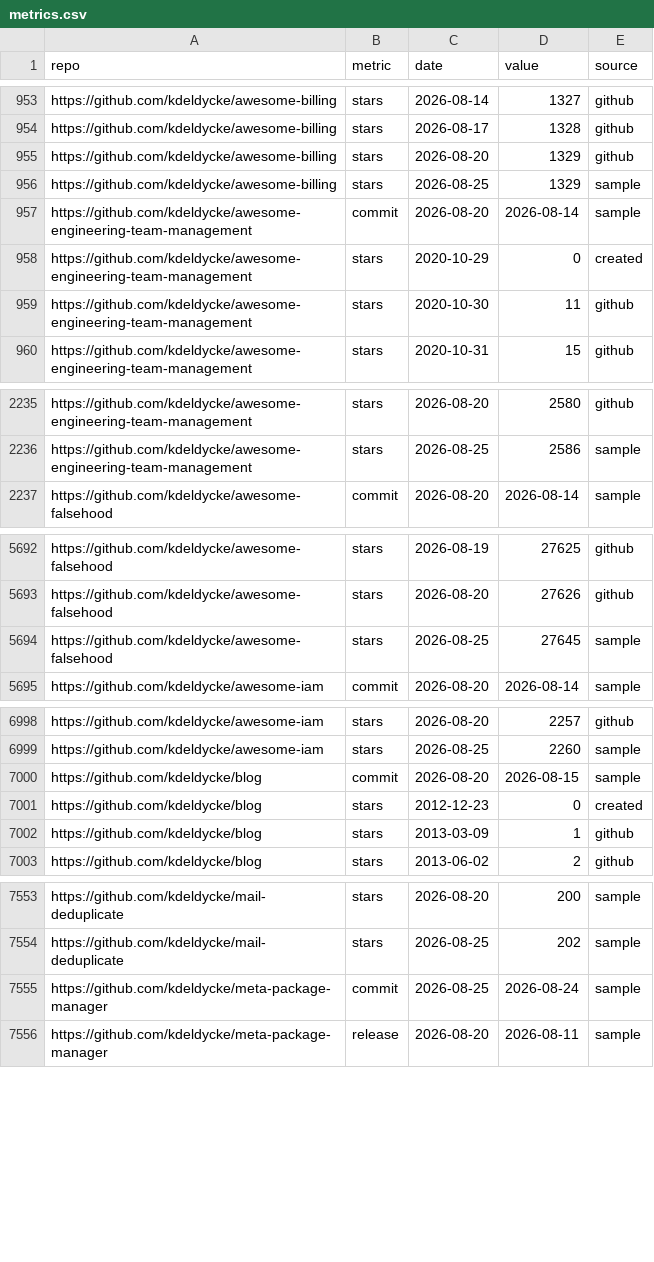
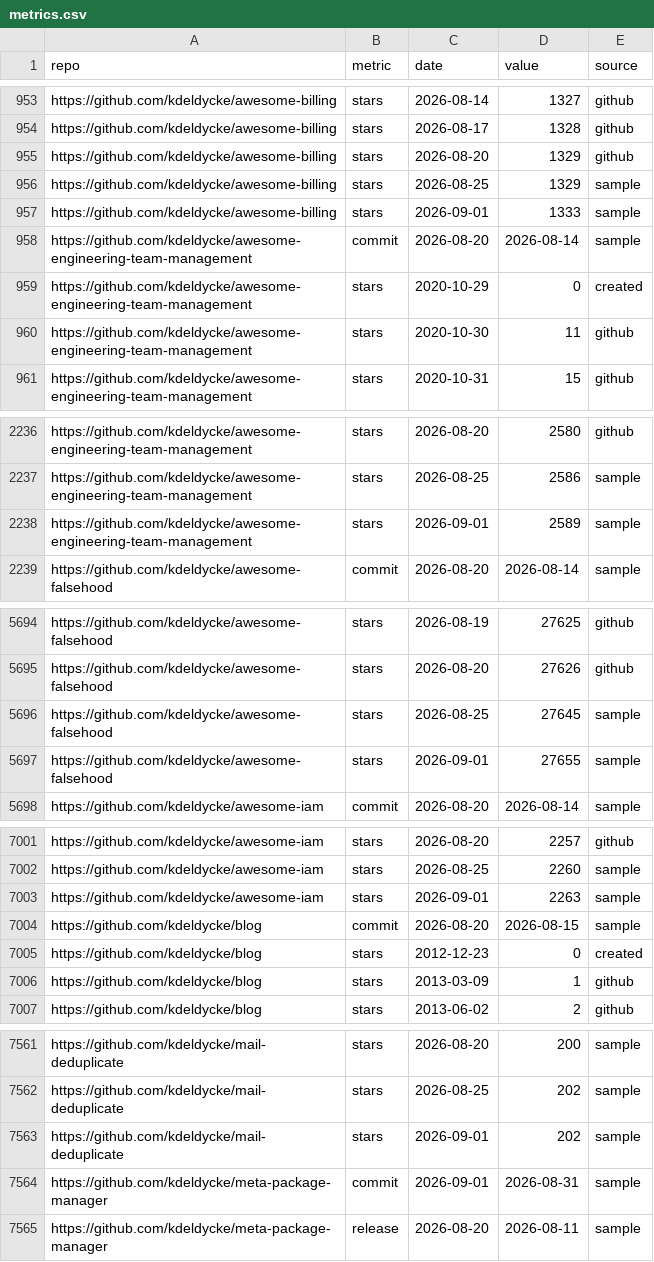
Before and after one commit to kdeldycke/kdeldycke, a CSV file: metrics.csv, drawn as a sheet; only a part is shown, gaps mark what is left out; the diff covers the shown part only.

```diff
--- a/metrics.csv
+++ b/metrics.csv
@@ -956,2 +956,3 @@ https://github.com/kdeldycke/awesome-billing,stars,2026-08-20,1329,github
 https://github.com/kdeldycke/awesome-billing,stars,2026-08-25,1329,sample
+https://github.com/kdeldycke/awesome-billing,stars,2026-09-01,1333,sample
 https://github.com/kdeldycke/awesome-engineering-team-management,commit,2026-08-20,2026-08-14,sample
@@ -2236,2 +2237,3 @@ https://github.com/kdeldycke/awesome-engineering-team-management,stars,2026-08-2
 https://github.com/kdeldycke/awesome-engineering-team-management,stars,2026-08-25,2586,sample
+https://github.com/kdeldycke/awesome-engineering-team-management,stars,2026-09-01,2589,sample
 https://github.com/kdeldycke/awesome-falsehood,commit,2026-08-20,2026-08-14,sample
@@ -5694,2 +5696,3 @@ https://github.com/kdeldycke/awesome-falsehood,stars,2026-08-20,27626,github
 https://github.com/kdeldycke/awesome-falsehood,stars,2026-08-25,27645,sample
+https://github.com/kdeldycke/awesome-falsehood,stars,2026-09-01,27655,sample
 https://github.com/kdeldycke/awesome-iam,commit,2026-08-20,2026-08-14,sample
@@ -6999,2 +7002,3 @@ https://github.com/kdeldycke/awesome-iam,stars,2026-08-20,2257,github
 https://github.com/kdeldycke/awesome-iam,stars,2026-08-25,2260,sample
+https://github.com/kdeldycke/awesome-iam,stars,2026-09-01,2263,sample
 https://github.com/kdeldycke/blog,commit,2026-08-20,2026-08-15,sample
@@ -7554,3 +7562,4 @@ https://github.com/kdeldycke/mail-deduplicate,stars,2026-08-20,200,sample
 https://github.com/kdeldycke/mail-deduplicate,stars,2026-08-25,202,sample
-https://github.com/kdeldycke/meta-package-manager,commit,2026-08-25,2026-08-24,sample
+https://github.com/kdeldycke/mail-deduplicate,stars,2026-09-01,202,sample
+https://github.com/kdeldycke/meta-package-manager,commit,2026-09-01,2026-08-31,sample
 https://github.com/kdeldycke/meta-package-manager,release,2026-08-20,2026-08-11,sample
```
Also changed, not shown: 8 added rows and 18 edited cells elsewhere in this file, 2 other files.
